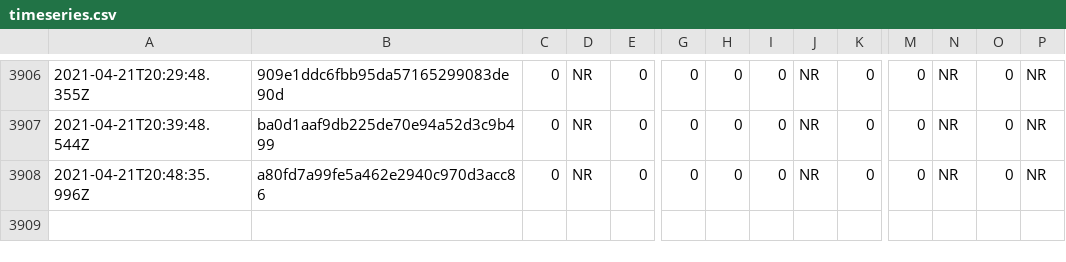
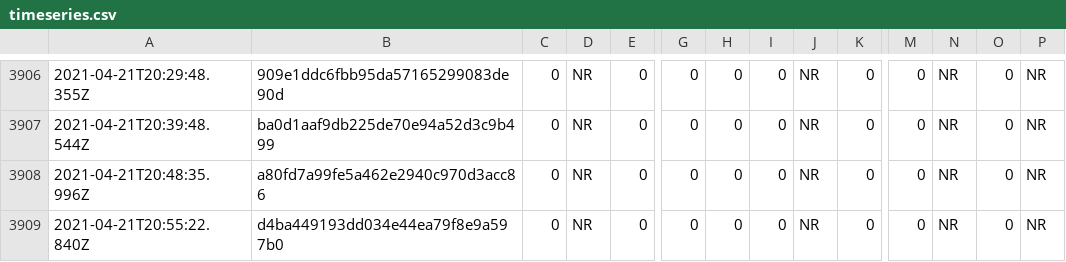
Before and after one commit to afischer/nyc-covid-wait-times, a CSV file: data/timeseries.csv, drawn as a sheet; only a part is shown, gaps mark what is left out; rows hold the shown columns only; the diff names each change by its address in the sheet, - before the commit and + after, or states it on an @@ line.

```diff
--- a/data/timeseries.csv
+++ b/data/timeseries.csv
+row 3909: 2021-04-21T20:55:22.840Z | d4ba449193dd034e44ea79f8e9a597b0 | 0 | NR | 0 | 0 | 0 | 0 | NR | 0 | 0 | NR | 0 | NR
```
Also changed, not shown: 1 other file.
